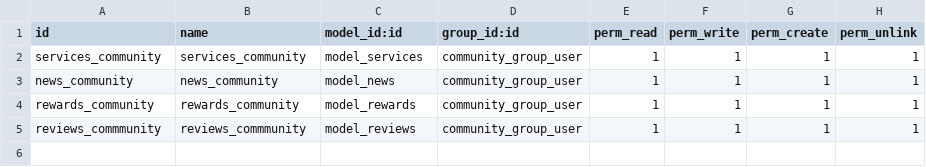
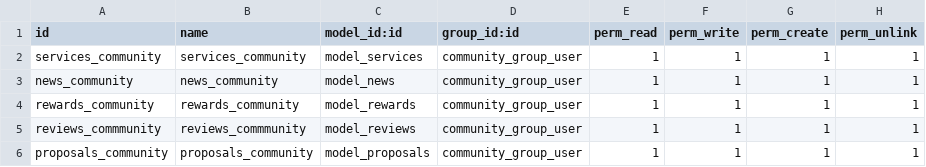
Before and after one commit to AnotherDvil/CommunityBackend, a CSV file: security/ir.model.access.csv, drawn as a sheet; the diff names each change by its address in the sheet, - before the commit and + after, or states it on an @@ line.

Commit message:
Modelo de propuestas

```diff
--- a/security/ir.model.access.csv
+++ b/security/ir.model.access.csv
+row 6: proposals_community | proposals_community | model_proposals | community_group_user | 1 | 1 | 1 | 1
```
Also changed, not shown: 4 other files.
